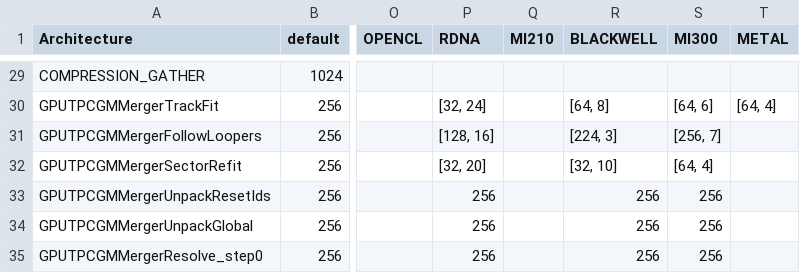
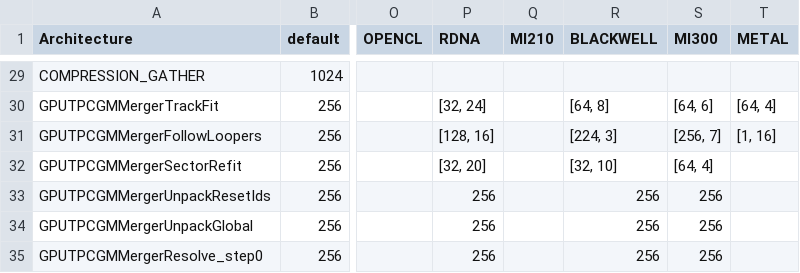
Before and after one commit to AliceO2Group/AliceO2, a CSV file: GPU/GPUTracking/Definitions/Parameters/GPUParameters.csv, drawn as a sheet; only a part is shown, gaps mark what is left out; the diff names each change by its address in the sheet, - before the commit and + after, or states it on an @@ line.

Commit message:
GPU: more Metal bringup changes (#16064)

```diff
--- a/GPU/GPUTracking/Definitions/Parameters/GPUParameters.csv
+++ b/GPU/GPUTracking/Definitions/Parameters/GPUParameters.csv
-T31 (METAL): (empty)
+T31 (METAL): [1, 16]
```
Also changed, not shown: 1 other file.
